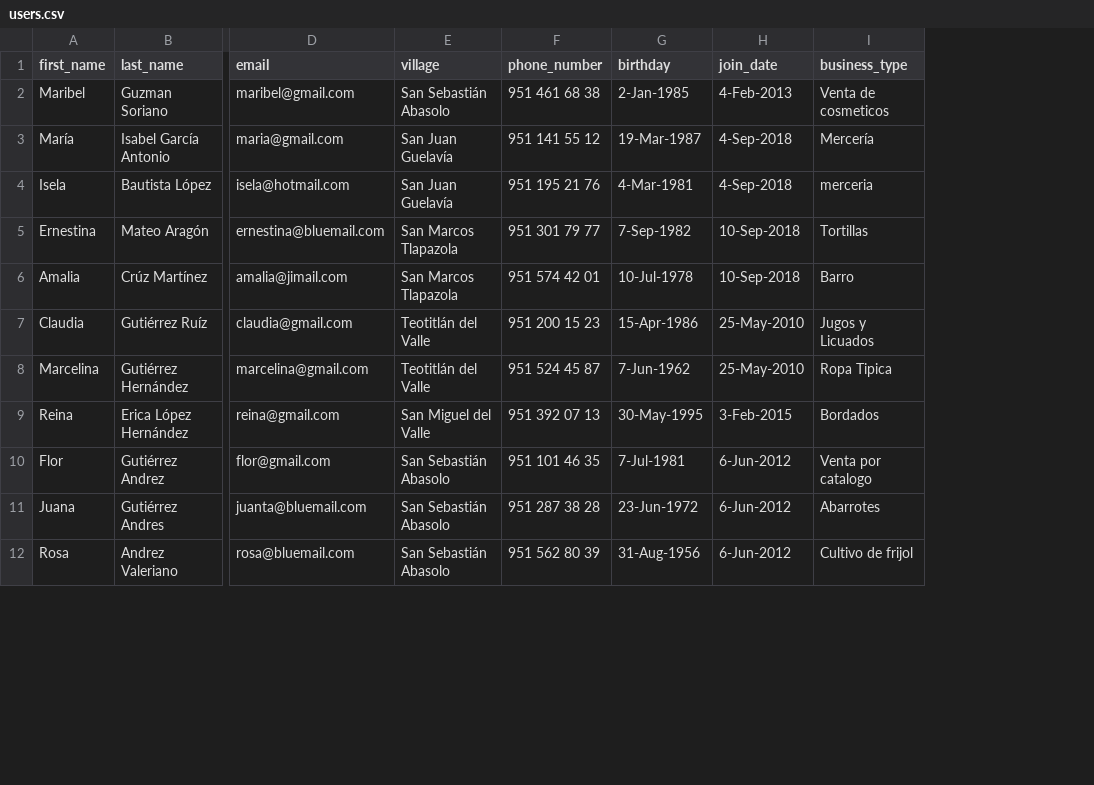
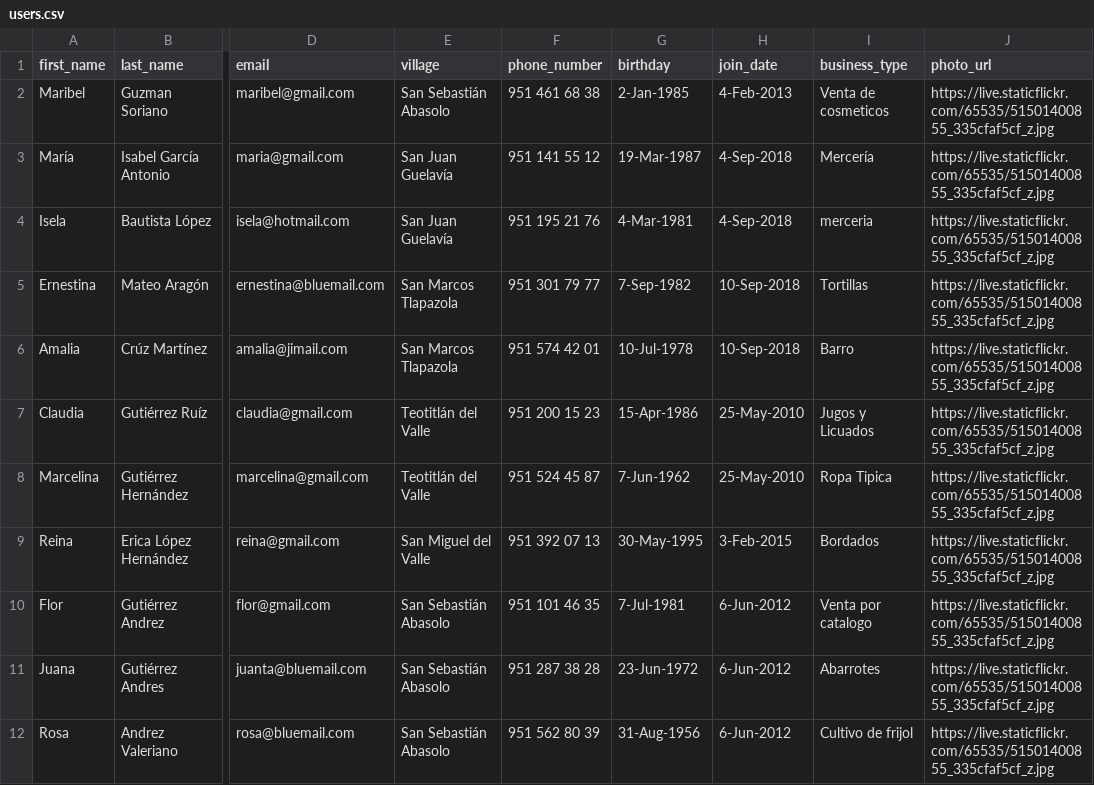
Before and after one commit to jossdixon/the-blender, a CSV file: db/users.csv, drawn as a sheet; only a part is shown, gaps mark what is left out; the diff names each change by its address in the sheet, - before the commit and + after, or states it on an @@ line.

```diff
--- a/db/users.csv
+++ b/db/users.csv
+column J (photo_url), rows 2-12: all https://live.staticflickr.com/65535/51501400855_335cfaf5cf_z.jpg
```
Also changed, not shown: 2 other files.
